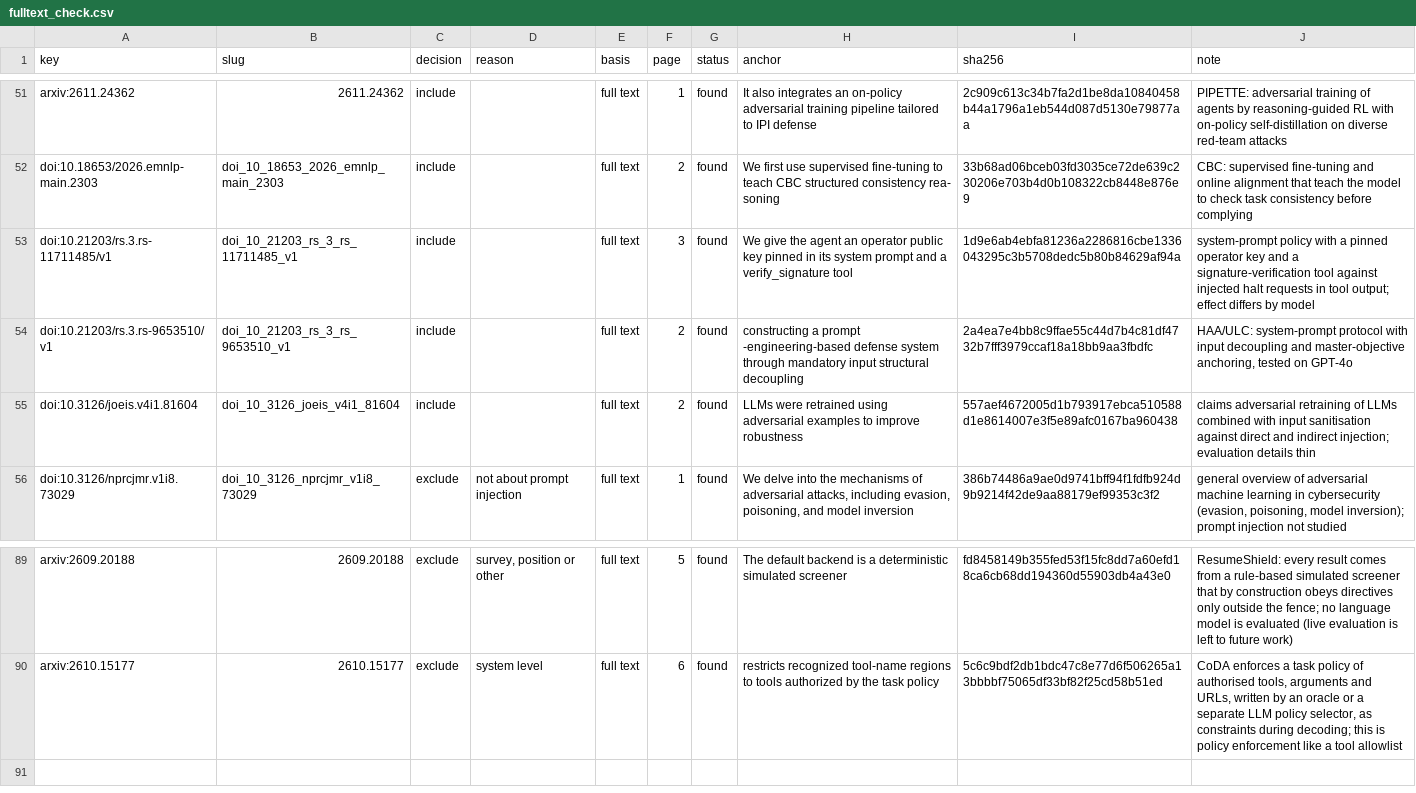
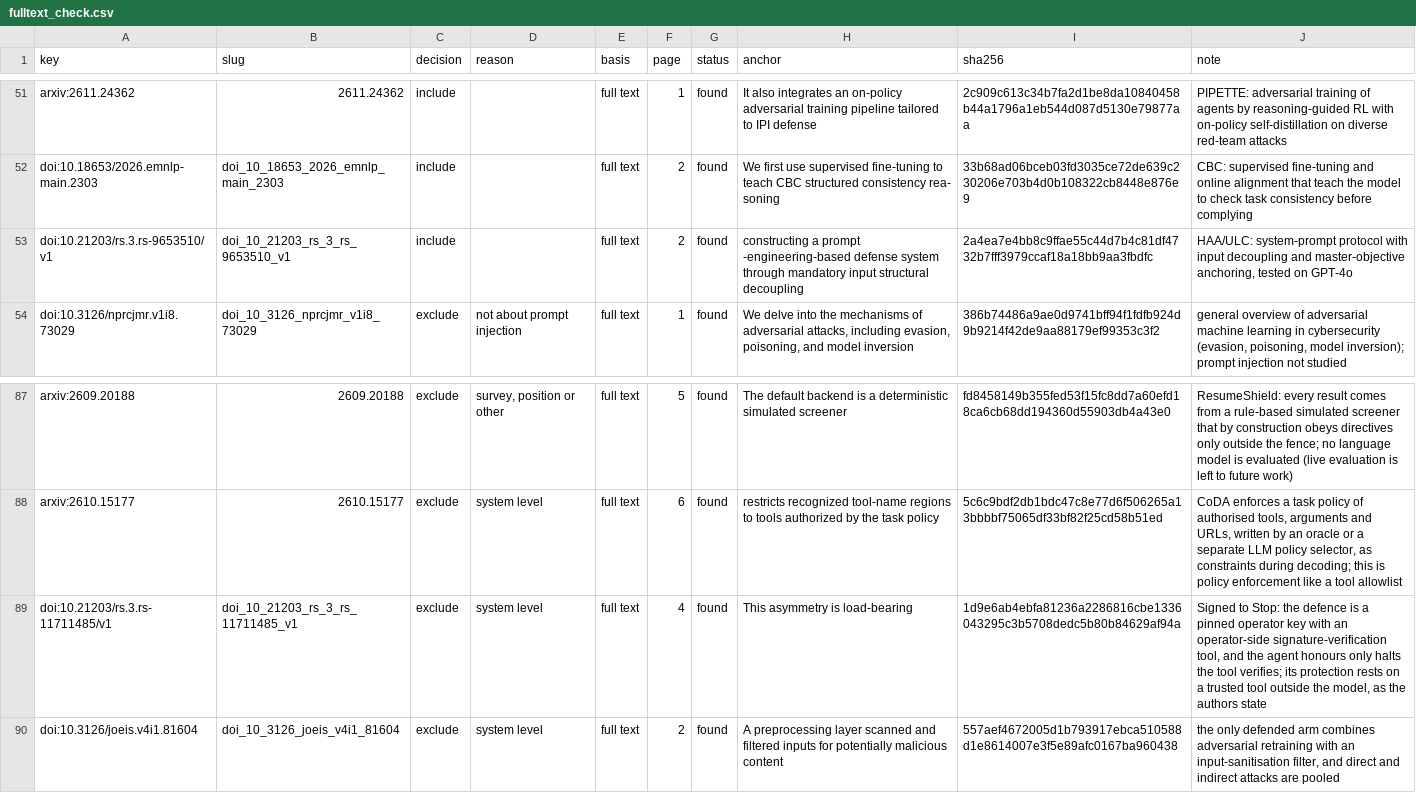
Before and after one commit to anasbiswas1/sourcemap-research, a CSV file: reports/fulltext_check.csv, drawn as a sheet; only a part is shown, gaps mark what is left out.

```diff
--- a/reports/fulltext_check.csv
+++ b/reports/fulltext_check.csv
@@ -52,5 +52,3 @@ arxiv:2611.24362,2611.24362,include,,full text,1,found,It also integrates an on-
 doi:10.18653/2026.emnlp-main.2303,doi_10_18653_2026_emnlp_main_2303,include,,full text,2,found,We first use supervised fine-tuning to teach CBC structured consistency rea- soning,33b68ad06bceb03fd3035ce72de639c230206e703b4d0b108322cb8448e876e9,CBC: supervised fine-tuning and online alignment that teach the model to check task consistency before complying
-doi:10.21203/rs.3.rs-11711485/v1,doi_10_21203_rs_3_rs_11711485_v1,include,,full text,3,found,We give the agent an operator public key pinned in its system prompt and a verify_signature tool,1d9e6ab4ebfa81236a2286816cbe1336043295c3b5708dedc5b80b84629af94a,system-prompt policy with a pinned operator key and a signature-verification tool against injected halt requests in tool output; effect differs by model
 doi:10.21203/rs.3.rs-9653510/v1,doi_10_21203_rs_3_rs_9653510_v1,include,,full text,2,found,constructing a prompt -engineering-based defense system through mandatory input structural decoupling,2a4ea7e4bb8c9ffae55c44d7b4c81df4732b7fff3979ccaf18a18bb9aa3fbdfc,"HAA/ULC: system-prompt protocol with input decoupling and master-objective anchoring, tested on GPT-4o"
-doi:10.3126/joeis.v4i1.81604,doi_10_3126_joeis_v4i1_81604,include,,full text,2,found,LLMs were retrained using adversarial examples to improve robustness,557aef4672005d1b793917ebca510588d1e8614007e3f5e89afc0167ba960438,claims adversarial retraining of LLMs combined with input sanitisation against direct and indirect injection; evaluation details thin
 doi:10.3126/nprcjmr.v1i8.73029,doi_10_3126_nprcjmr_v1i8_73029,exclude,not about prompt injection,full text,1,found,"We delve into the mechanisms of adversarial attacks, including evasion, poisoning, and model inversion",386b74486a9ae0d9741bff94f1fdfb924d9b9214f42de9aa88179ef99353c3f2,"general overview of adversarial machine learning in cybersecurity (evasion, poisoning, model inversion); prompt injection not studied"
@@ -90 +88,3 @@ arxiv:2609.20188,2609.20188,exclude,"survey, position or other",full text,5,foun
 arxiv:2610.15177,2610.15177,exclude,system level,full text,6,found,restricts recognized tool-name regions to tools authorized by the task policy,5c6c9bdf2db1bdc47c8e77d6f506265a13bbbbf75065df33bf82f25cd58b51ed,"CoDA enforces a task policy of authorised tools, arguments and URLs, written by an oracle or a separate LLM policy selector, as constraints during decoding; this is policy enforcement like a tool allowlist"
+doi:10.21203/rs.3.rs-11711485/v1,doi_10_21203_rs_3_rs_11711485_v1,exclude,system level,full text,4,found,This asymmetry is load-bearing,1d9e6ab4ebfa81236a2286816cbe1336043295c3b5708dedc5b80b84629af94a,"Signed to Stop: the defence is a pinned operator key with an operator-side signature-verification tool, and the agent honours only halts the tool verifies; its protection rests on a trusted tool outside the model, as the authors state"
+doi:10.3126/joeis.v4i1.81604,doi_10_3126_joeis_v4i1_81604,exclude,system level,full text,2,found,A preprocessing layer scanned and filtered inputs for potentially malicious content,557aef4672005d1b793917ebca510588d1e8614007e3f5e89afc0167ba960438,"the only defended arm combines adversarial retraining with an input-sanitisation filter, and direct and indirect attacks are pooled"
```
Also changed, not shown: reports/defences.csv, reports/extraction_batches.csv, 15 other files.
